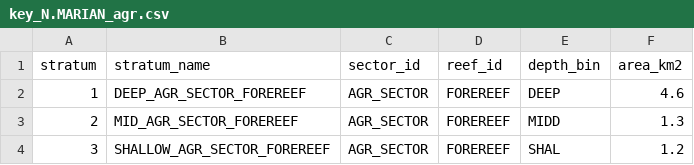
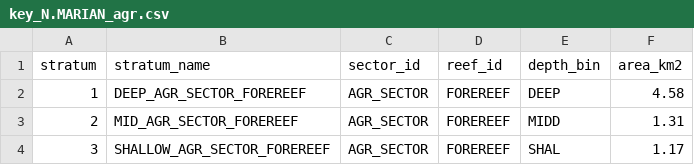
Before and after one commit to krtanaka/ncrmp_common_map, a CSV file: outputs/keys/key_N.MARIAN_agr.csv, drawn as a sheet.

```diff
--- a/outputs/keys/key_N.MARIAN_agr.csv
+++ b/outputs/keys/key_N.MARIAN_agr.csv
@@ -1,4 +1,4 @@
 stratum,stratum_name,sector_id,reef_id,depth_bin,area_km2
-1,DEEP_AGR_SECTOR_FOREREEF,AGR_SECTOR,FOREREEF,DEEP,4.6
-2,MID_AGR_SECTOR_FOREREEF,AGR_SECTOR,FOREREEF,MIDD,1.3
-3,SHALLOW_AGR_SECTOR_FOREREEF,AGR_SECTOR,FOREREEF,SHAL,1.2
+1,DEEP_AGR_SECTOR_FOREREEF,AGR_SECTOR,FOREREEF,DEEP,4.58
+2,MID_AGR_SECTOR_FOREREEF,AGR_SECTOR,FOREREEF,MIDD,1.31
+3,SHALLOW_AGR_SECTOR_FOREREEF,AGR_SECTOR,FOREREEF,SHAL,1.17
```
Also changed, not shown: 34 other files.
